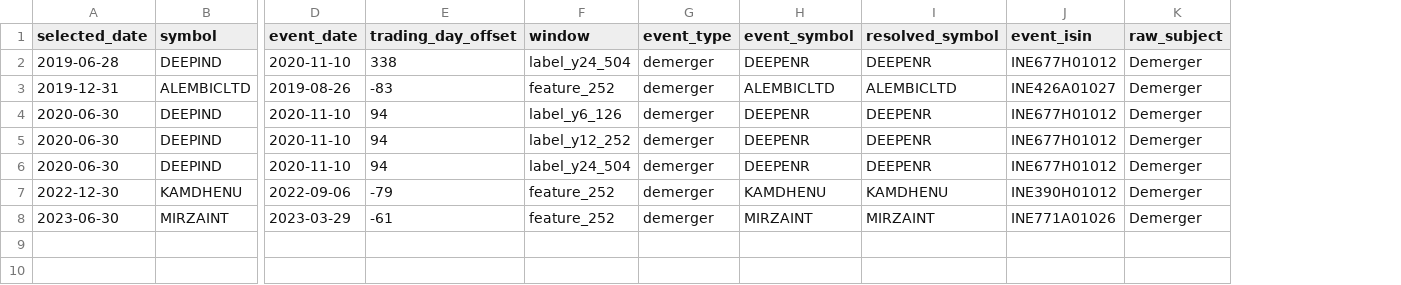
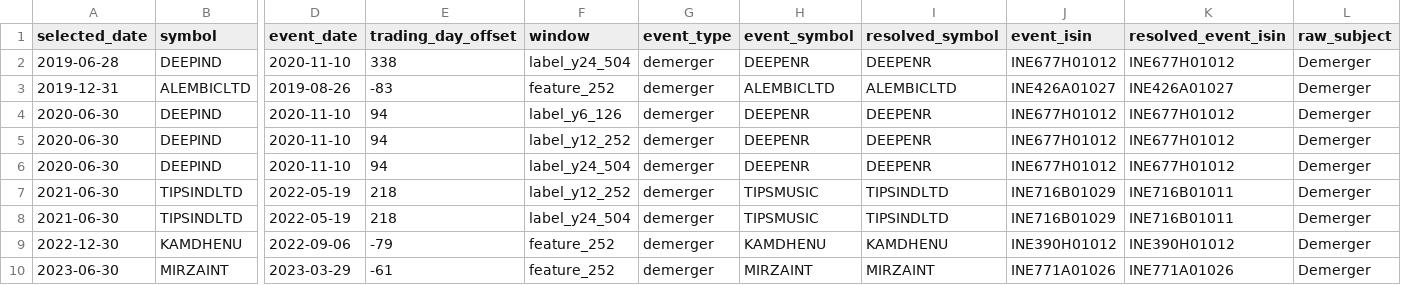
Before and after one commit to ayushverma1988/v9-multibagger-calibration, a CSV file: published_v10_2_selected_window_integrity/selected_structural_event_exposures.csv, drawn as a sheet; only a part is shown, gaps mark what is left out; rows hold the shown columns only; the diff names each change by its address in the sheet, - before the commit and + after, or states it on an @@ line.

```diff
--- a/published_v10_2_selected_window_integrity/selected_structural_event_exposures.csv
+++ b/published_v10_2_selected_window_integrity/selected_structural_event_exposures.csv
+column K (resolved_event_isin), rows 2-6: INE677H01012 | INE426A01027 | INE677H01012 | INE677H01012 | INE677H01012; rows 9-10: INE390H01012 | INE771A01026
+row 7: 2021-06-30 | TIPSINDLTD | 2022-05-19 | 218 | label_y12_252 | demerger | TIPSMUSIC | TIPSINDLTD | INE716B01029 | INE716B01011 | Demerger
+row 8: 2021-06-30 | TIPSINDLTD | 2022-05-19 | 218 | label_y24_504 | demerger | TIPSMUSIC | TIPSINDLTD | INE716B01029 | INE716B01011 | Demerger
```
Also changed, not shown: 1 other file.
